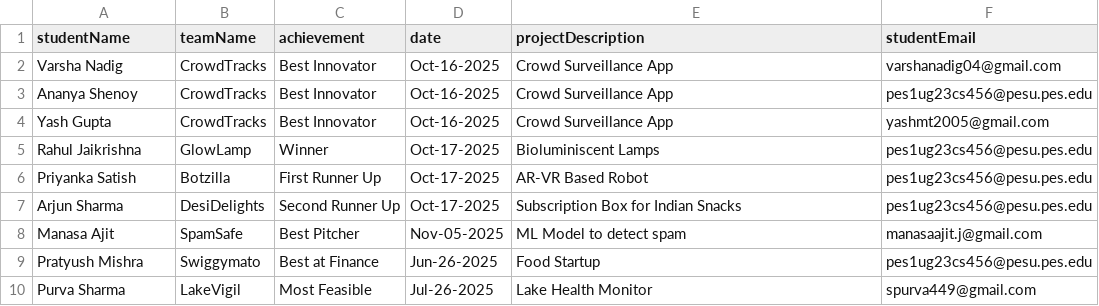
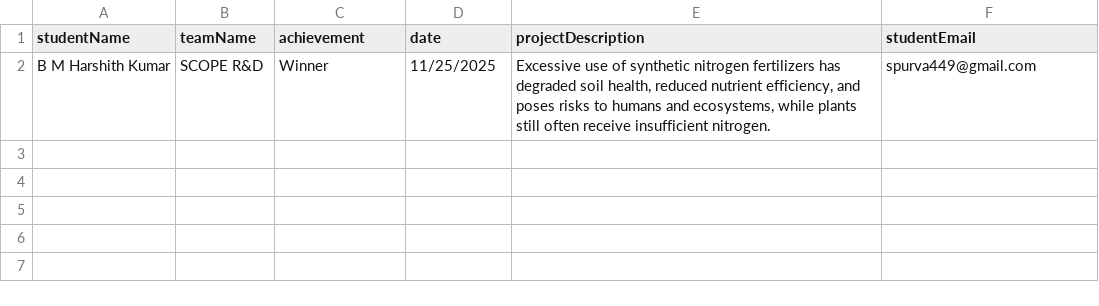
Before and after one commit to purvas2005/SW2_Aug25, a CSV file: Backend/assets/badges.csv, drawn as a sheet; removed rows and columns are numbered as before the commit, all else as after; the diff names each change by its address in the sheet, - before the commit and + after, or states it on an @@ line.

```diff
--- a/Backend/assets/badges.csv
+++ b/Backend/assets/badges.csv
-row 2: Varsha Nadig | CrowdTracks | Best Innovator | Oct-16-2025 | Crowd Surveillance App | varshanadig04@gmail.com
-row 3: Ananya Shenoy | CrowdTracks | Best Innovator | Oct-16-2025 | Crowd Surveillance App | pes1ug23cs456@pesu.pes.edu
-row 4: Yash Gupta | CrowdTracks | Best Innovator | Oct-16-2025 | Crowd Surveillance App | yashmt2005@gmail.com
-row 5: Rahul Jaikrishna | GlowLamp | Winner | Oct-17-2025 | Bioluminiscent Lamps | pes1ug23cs456@pesu.pes.edu
-row 6: Priyanka Satish | Botzilla | First Runner Up | Oct-17-2025 | AR-VR Based Robot | pes1ug23cs456@pesu.pes.edu
-row 7: Arjun Sharma | DesiDelights | Second Runner Up | Oct-17-2025 | Subscription Box for Indian Snacks | pes1ug23cs456@pesu.pes.edu
-row 8: Manasa Ajit | SpamSafe | Best Pitcher | Nov-05-2025 | ML Model to detect spam | manasaajit.j@gmail.com
-row 9: Pratyush Mishra | Swiggymato | Best at Finance | Jun-26-2025 | Food Startup | pes1ug23cs456@pesu.pes.edu
-row 10: Purva Sharma | LakeVigil | Most Feasible | Jul-26-2025 | Lake Health Monitor | spurva449@gmail.com
+row 2: B M Harshith Kumar | SCOPE R&D | Winner | 11/25/2025 | Excessive use of synthetic nitrogen fertilizers has degraded soil health, reduced nutrient efficiency, and poses risks to humans and ecosystems, while plants still often receive insufficient nitrogen. | spurva449@gmail.com
```
Also changed, not shown: 6 other files.
